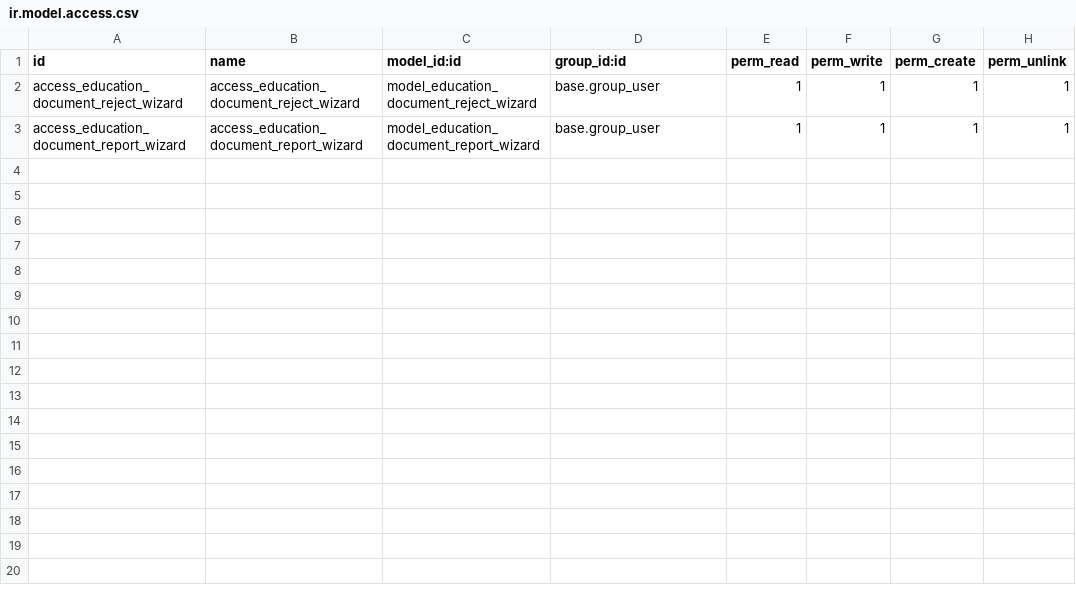
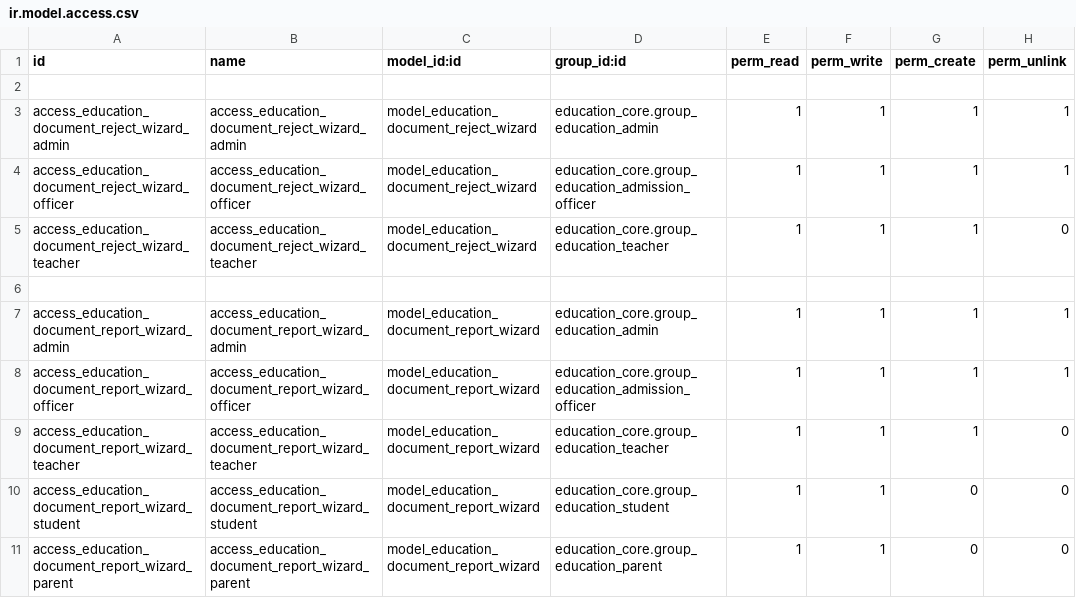
Before and after one commit to hajajcybro/EducationalERP, a CSV file: education_document_and_records/security/ir.model.access.csv, drawn as a sheet.

```diff
--- a/education_document_and_records/security/ir.model.access.csv
+++ b/education_document_and_records/security/ir.model.access.csv
@@ -1,3 +1,11 @@
 id,name,model_id:id,group_id:id,perm_read,perm_write,perm_create,perm_unlink
-access_education_document_reject_wizard,access_education_document_reject_wizard,model_education_document_reject_wizard,base.group_user,1,1,1,1
-access_education_document_report_wizard,access_education_document_report_wizard,model_education_document_report_wizard,base.group_user,1,1,1,1
+
+access_education_document_reject_wizard_admin,access_education_document_reject_wizard_admin,model_education_document_reject_wizard,education_core.group_education_admin,1,1,1,1
+access_education_document_reject_wizard_officer,access_education_document_reject_wizard_officer,model_education_document_reject_wizard,education_core.group_education_admission_officer,1,1,1,1
+access_education_document_reject_wizard_teacher,access_education_document_reject_wizard_teacher,model_education_document_reject_wizard,education_core.group_education_teacher,1,1,1,0
+
+access_education_document_report_wizard_admin,access_education_document_report_wizard_admin,model_education_document_report_wizard,education_core.group_education_admin,1,1,1,1
+access_education_document_report_wizard_officer,access_education_document_report_wizard_officer,model_education_document_report_wizard,education_core.group_education_admission_officer,1,1,1,1
+access_education_document_report_wizard_teacher,access_education_document_report_wizard_teacher,model_education_document_report_wizard,education_core.group_education_teacher,1,1,1,0
+access_education_document_report_wizard_student,access_education_document_report_wizard_student,model_education_document_report_wizard,education_core.group_education_student,1,1,0,0
+access_education_document_report_wizard_parent,access_education_document_report_wizard_parent,model_education_document_report_wizard,education_core.group_education_parent,1,1,0,0
```
Also changed, not shown: education_core/security/ir.model.access.csv, education_financial_management/security/ir.model.access.csv, 16 other files.
